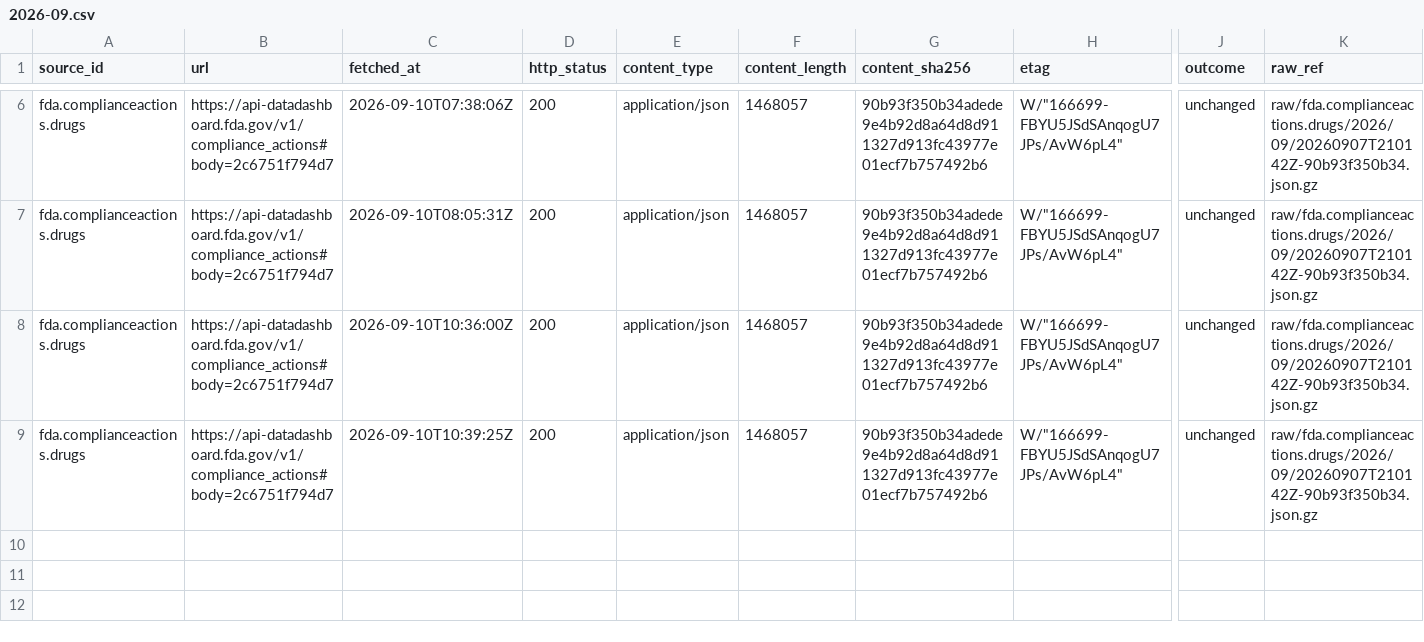
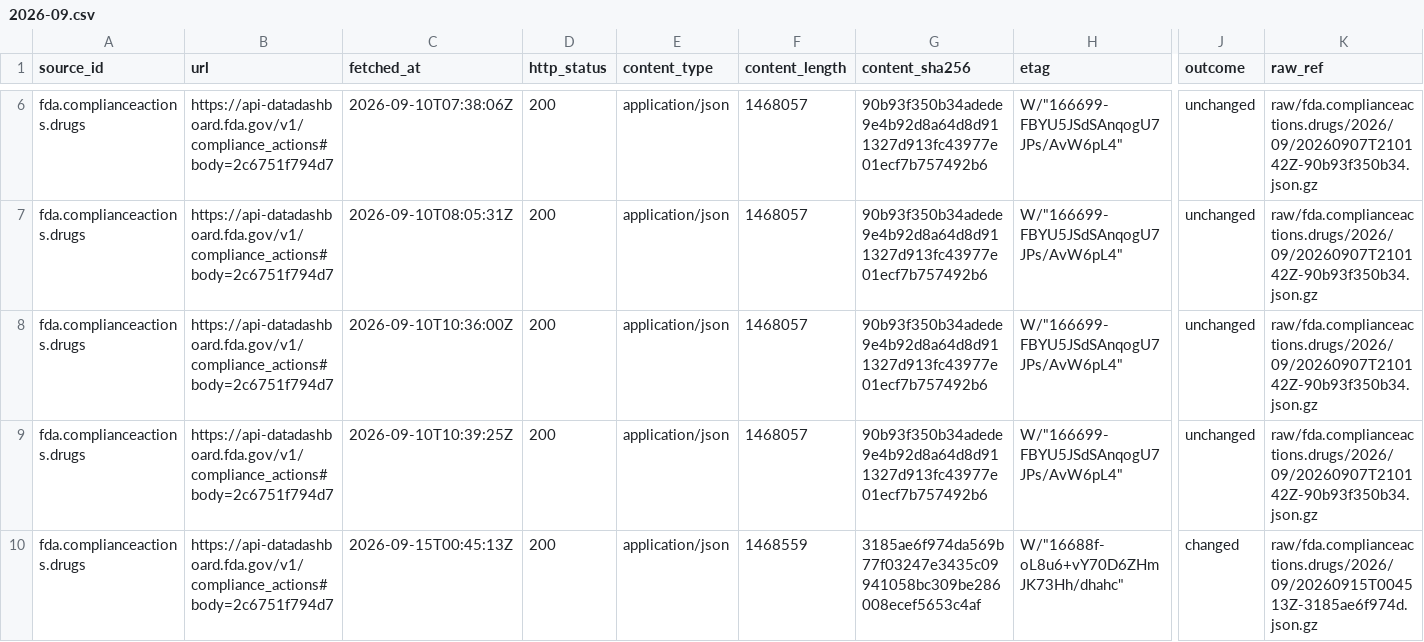
Before and after one commit to q3dresearch/wss-drug-scarcity, a CSV file: manifest/fda.complianceactions.drugs/2026-09.csv, drawn as a sheet; only a part is shown, gaps mark what is left out; rows hold the shown columns only; the diff names each change by its address in the sheet, - before the commit and + after, or states it on an @@ line.

```diff
--- a/manifest/fda.complianceactions.drugs/2026-09.csv
+++ b/manifest/fda.complianceactions.drugs/2026-09.csv
+row 10: fda.complianceactions.drugs | https://api-datadashboard.fda.gov/v1/compliance_actions#body=2c6751f794d7 | 2026-09-15T00:45:13Z | 200 | application/json | 1468559 | 3185ae6f974da569b77f03247e3435c09941058bc309be286008ecef5653c4af | W/"16688f-oL8u6+vY70D6ZHmJK73Hh/dhahc" | changed | raw/fda.complianceactions.drugs/2026/09/20260915T004513Z-3185ae6f974d.json.gz
```
Also changed, not shown: manifest/fda.devices.shortages/2026-09.csv, manifest/fda.importrefusals.recent/2026-09.csv, 17 other files.
